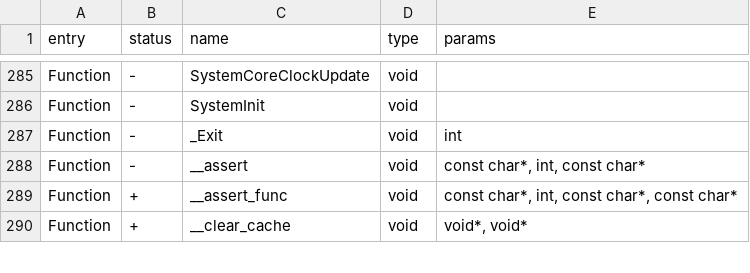
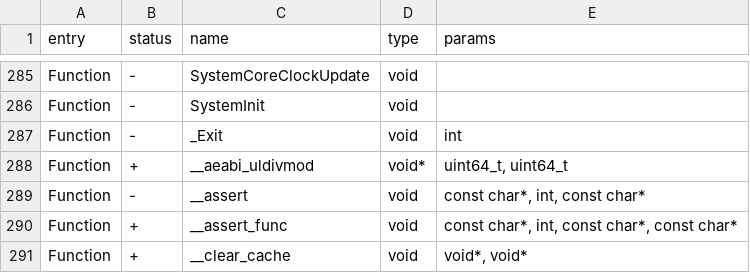
Before and after one commit to KuriGohan-Kamehameha/nXtreme-Firmware, a CSV file: firmware/targets/f18/api_symbols.csv, drawn as a sheet; only a part is shown, gaps mark what is left out.

```diff
--- a/firmware/targets/f18/api_symbols.csv
+++ b/firmware/targets/f18/api_symbols.csv
@@ -287,2 +287,3 @@ Function,-,SystemInit,void,
 Function,-,_Exit,void,int
+Function,+,__aeabi_uldivmod,void*,"uint64_t, uint64_t"
 Function,-,__assert,void,"const char*, int, const char*"
```
Also changed, not shown: 4 other files.
